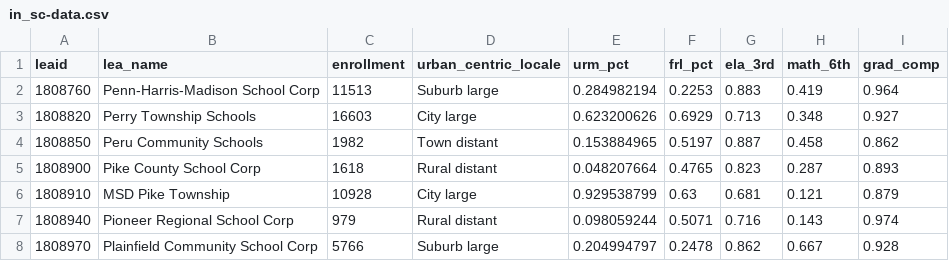
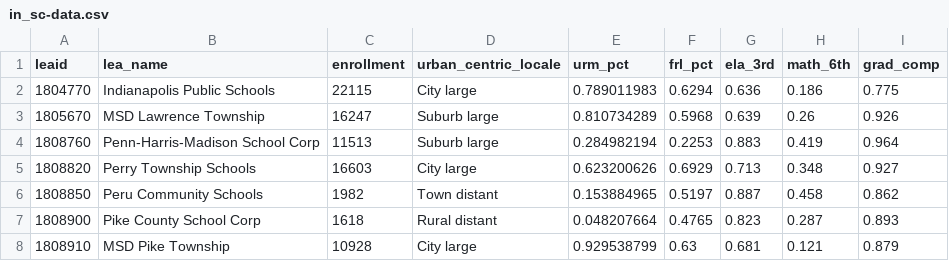
Before and after one commit to ceisl-stem/scoscore, a CSV file: data/in_sc-data.csv, drawn as a sheet; only a part is shown; the shorter side is filled out with more unchanged rows; the diff names each change by its address in the sheet, - before the commit and + after, or states it on an @@ line.

```diff
--- a/data/in_sc-data.csv
+++ b/data/in_sc-data.csv
+row 2: 1804770 | Indianapolis Public Schools | 22115 | City large | 0.789011983 | 0.6294 | 0.636 | 0.186 | 0.775
+row 3: 1805670 | MSD Lawrence Township | 16247 | Suburb large | 0.810734289 | 0.5968 | 0.639 | 0.26 | 0.926
```
Also changed, not shown: 18 other files.
